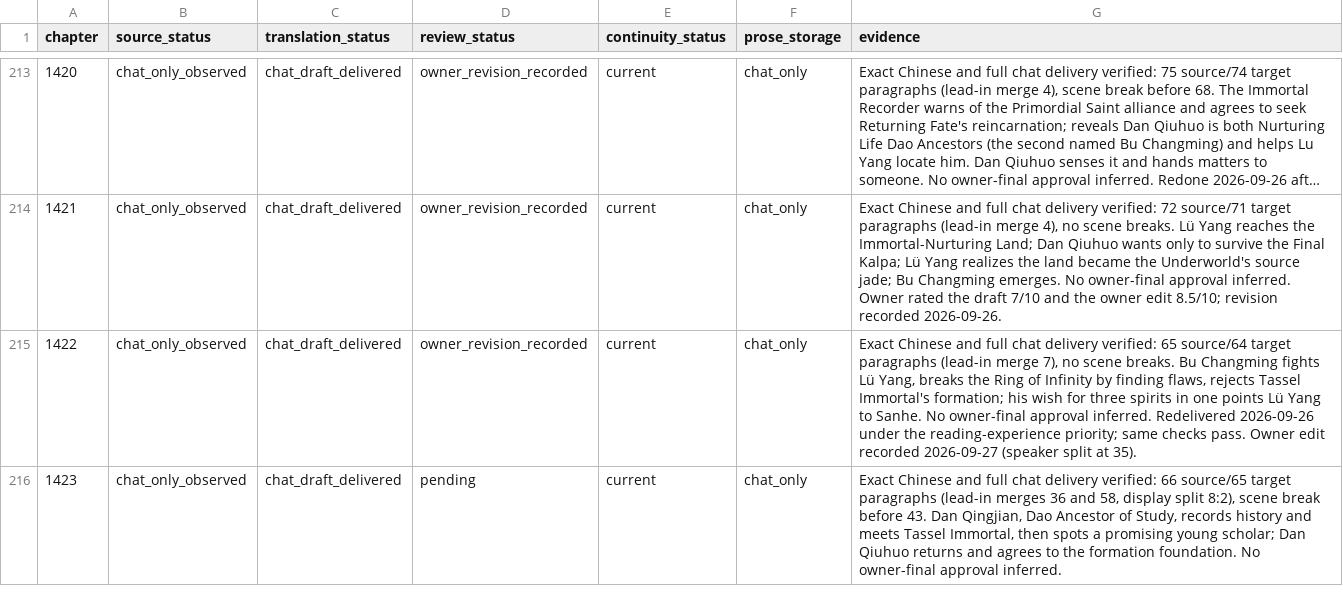
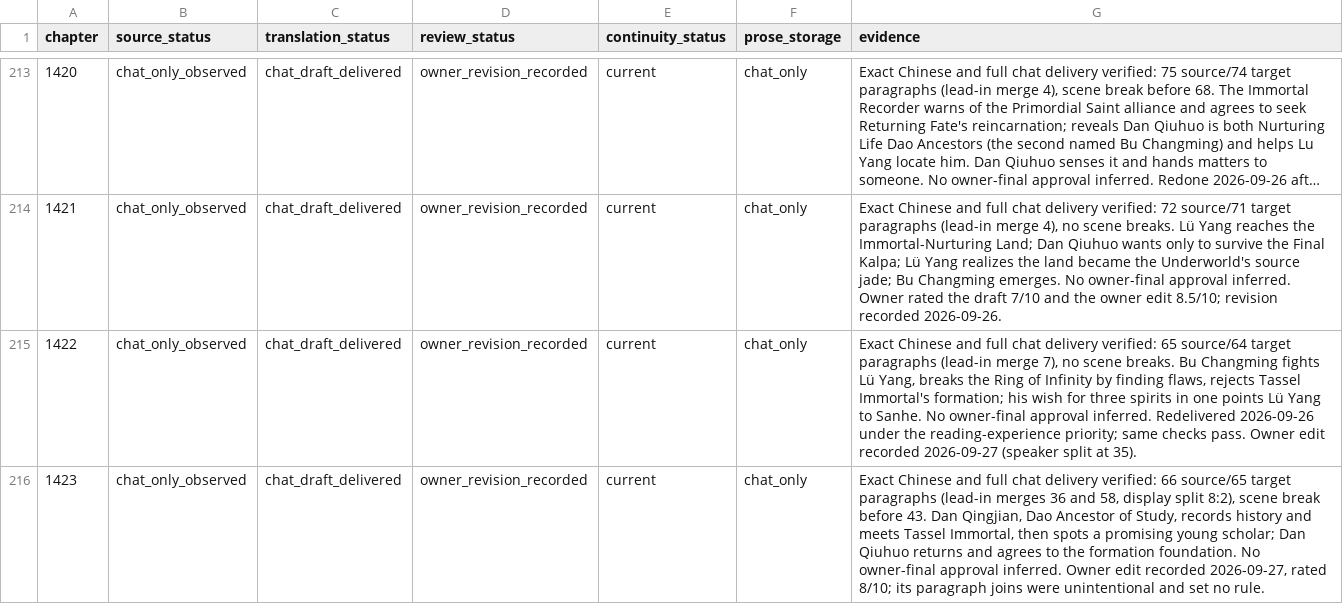
Before and after one commit to RoyUnconquerable/Translation, a TSV file: chatgpt/chapters/ledger.tsv, drawn as a sheet; only a part is shown, gaps mark what is left out; long unchanged cells end in ….

```diff
--- a/chatgpt/chapters/ledger.tsv
+++ b/chatgpt/chapters/ledger.tsv
@@ -215,2 +215,2 @@ chapter	source_status	translation_status	review_status	continuity_status	prose_s
 1422	chat_only_observed	chat_draft_delivered	owner_revision_recorded	current	chat_only	Exact Chinese and full chat delivery verified: 65 source/64 target paragraphs (lead-in merge 7), no scene breaks. Bu Changming fights Lü Yang, breaks the Ring of Infinity by finding flaws, rejects Tassel Immortal's formation; his wish for three spirits in one points Lü Yang to Sanhe. No owner-final approval inferred. Redelivered 2026-09-26 under the reading-experience priority; same checks pass. Owner edit recorded 2026-09-27 (speaker split at 35).
-1423	chat_only_observed	chat_draft_delivered	pending	current	chat_only	Exact Chinese and full chat delivery verified: 66 source/65 target paragraphs (lead-in merges 36 and 58, display split 8:2), scene break before 43. Dan Qingjian, Dao Ancestor of Study, records history and meets Tassel Immortal, then spots a promising young scholar; Dan Qiuhuo returns and agrees to the formation foundation. No owner-final approval inferred.
+1423	chat_only_observed	chat_draft_delivered	owner_revision_recorded	current	chat_only	Exact Chinese and full chat delivery verified: 66 source/65 target paragraphs (lead-in merges 36 and 58, display split 8:2), scene break before 43. Dan Qingjian, Dao Ancestor of Study, records history and meets Tassel Immortal, then spots a promising young scholar; Dan Qiuhuo returns and agrees to the formation foundation. No owner-final approval inferred. Owner edit recorded 2026-09-27, rated 8/10; its paragraph joins were unintentional and set no rule.
```
Also changed, not shown: chatgpt/glossary/phrase-memory.tsv, chatgpt/glossary/terminology.tsv, 2 other files.
